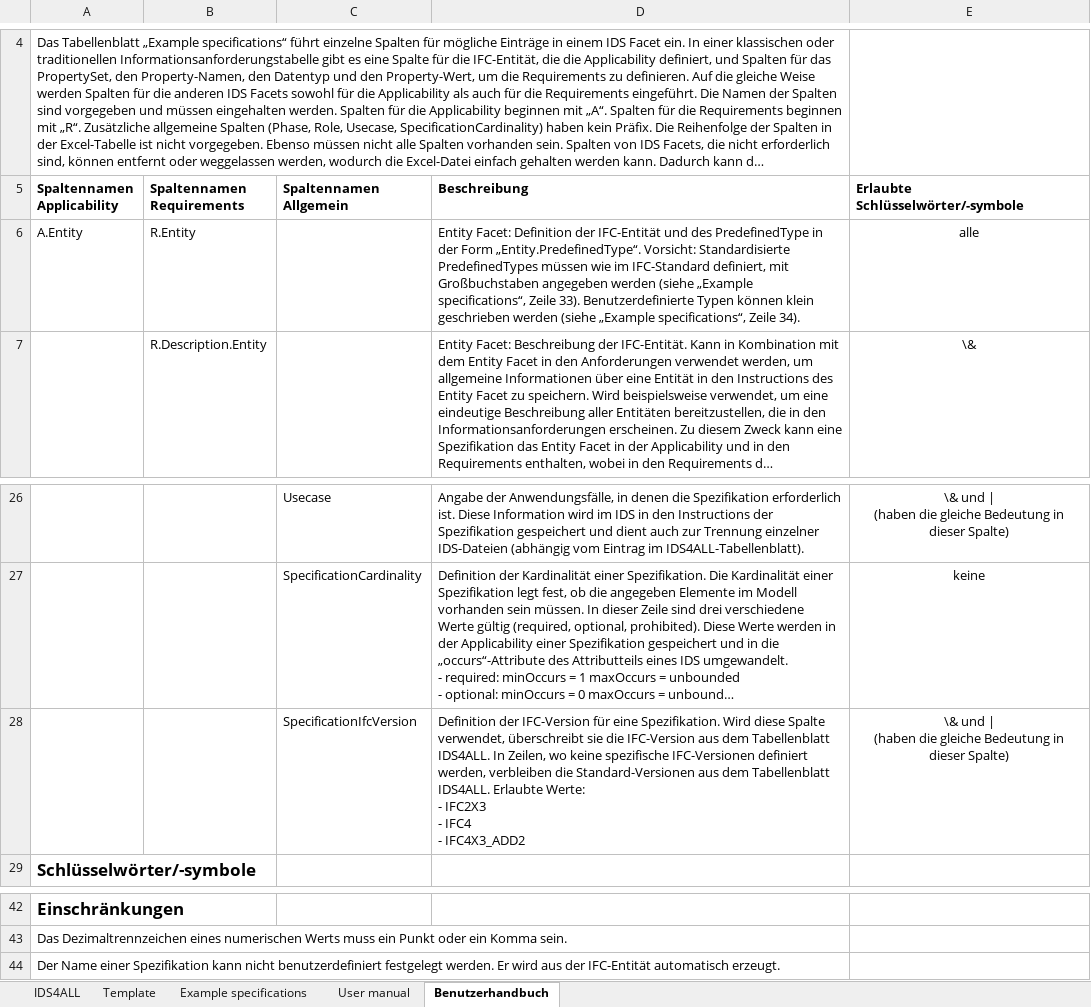
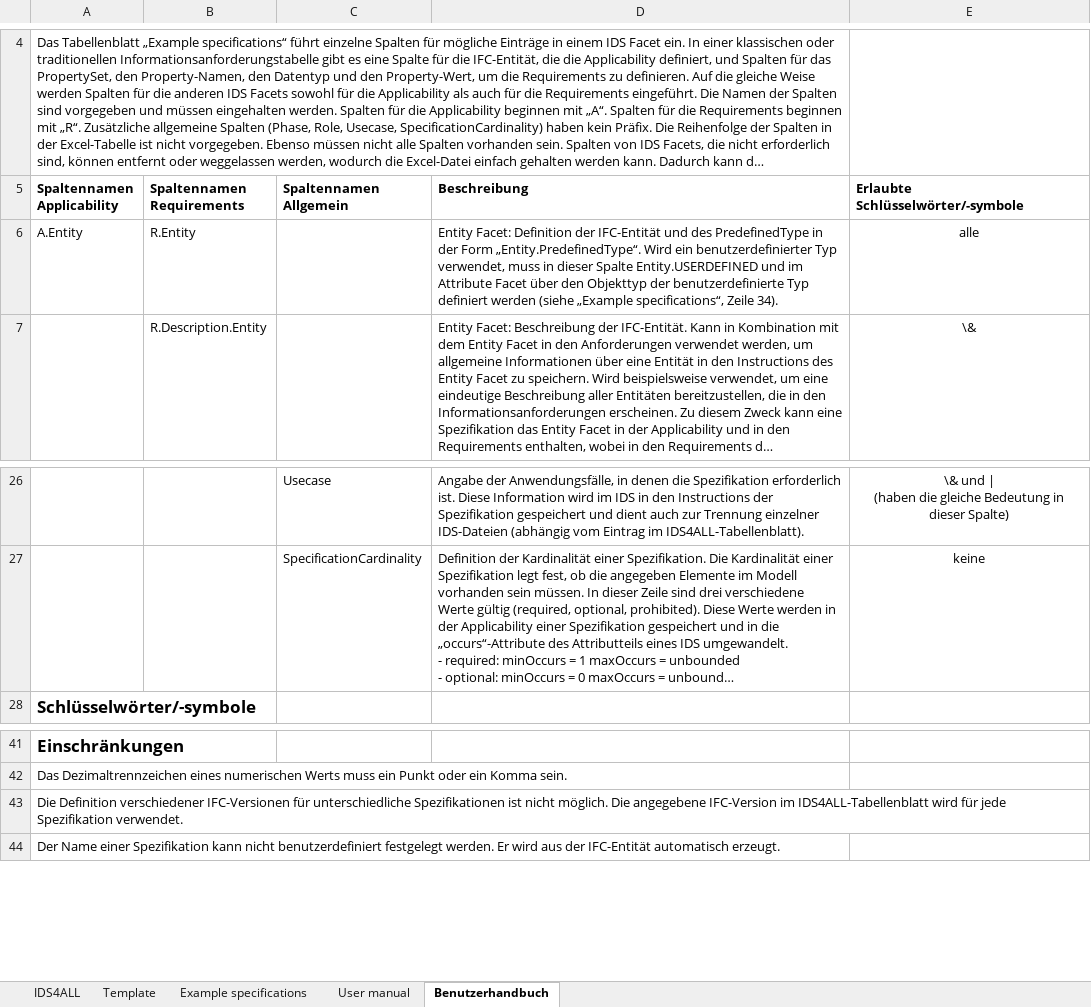
Before and after one commit to Digital-Building-Process-TU-Wien/IDS-converter, an Excel workbook: Excel-files/IDS4ALL-Template.xlsx, sheet Benutzerhandbuch, drawn as a sheet; only a part is shown, gaps mark what is left out; long unchanged cells end in …; values as stored, in another font and other column widths than the file's, no borders; table styles not drawn; removed rows and columns are numbered as before the commit, all else as after; ↵ is a line break in a cell; the diff names each change by its address in the sheet, - before the commit and + after, or states it on an @@ line.

```diff
--- a/Excel-files/IDS4ALL-Template.xlsx (sheet Benutzerhandbuch)
+++ b/Excel-files/IDS4ALL-Template.xlsx (sheet Benutzerhandbuch)
-D6 (Beschreibung): …Form „Entity.PredefinedType“. Vorsicht: Standardisierte PredefinedTypes müssen wie im IFC-Standard definiert, mit Großbuchstaben angegeben werden (siehe „Example specifications“, Zeile 33). Benutzerdefinierte Typen können klein geschrieben werden (siehe…
+D6 (Beschreibung): …Form „Entity.PredefinedType“. Wird ein benutzerdefinierter Typ verwendet, muss in dieser Spalte Entity.USERDEFINED und im Attribute Facet über den Objekttyp der benutzerdefinierte Typ definiert werden (siehe…
-row 28:  |  | SpecificationIfcVersion | Definition der IFC-Version für eine Spezifikation. Wird diese Spalte verwendet, überschreibt sie die IFC-Version aus dem Tabellenblatt IDS4ALL. In Zeilen, wo keine spezifische IFC-Versionen definiert werden, verbleiben die Standard-Versionen aus dem Tabellenblatt IDS4ALL. Erlaubte Werte: ↵ - IFC2X3 ↵ - IFC4 ↵ - IFC4X3_ADD2 | \& und | ↵ (haben die gleiche Bedeutung in dieser Spalte)
+row 43: Die Definition verschiedener IFC-Versionen für unterschiedliche Spezifikationen ist nicht möglich. Die angegebene IFC-Version im IDS4ALL-Tabellenblatt wird für jede Spezifikation verwendet.
```
Also changed, not shown: sheet User manual, sheet Example specifications, sheet Template, sheet IDS4ALL, Excel-files/Requirements-openBIM-building-permit-City-of-Vienna-extended.xlsx, 5 other files.
